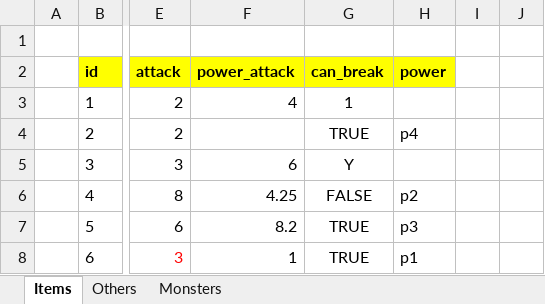
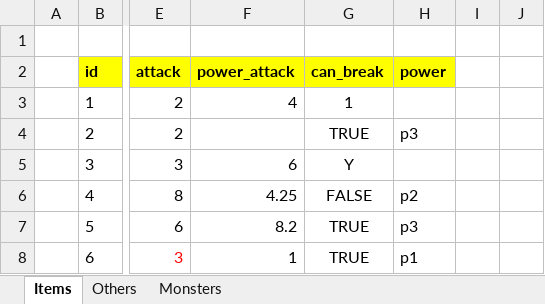
Before and after one commit to biyectivo/Spread, an Excel workbook: datafiles/Test.xlsx, sheet Items, drawn as a sheet; only a part is shown, gaps mark what is left out; values as stored, in another font and other column widths than the file's, no borders; the diff names each change by its address in the sheet, - before the commit and + after, or states it on an @@ line.

```diff
--- a/datafiles/Test.xlsx (sheet Items)
+++ b/datafiles/Test.xlsx (sheet Items)
-H4 (power): p4
+H4 (power): p3
```
Also changed, not shown: 1 other file.
